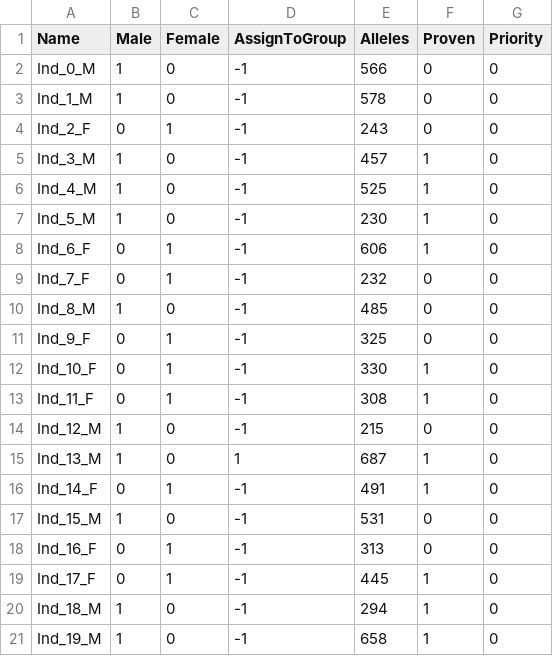
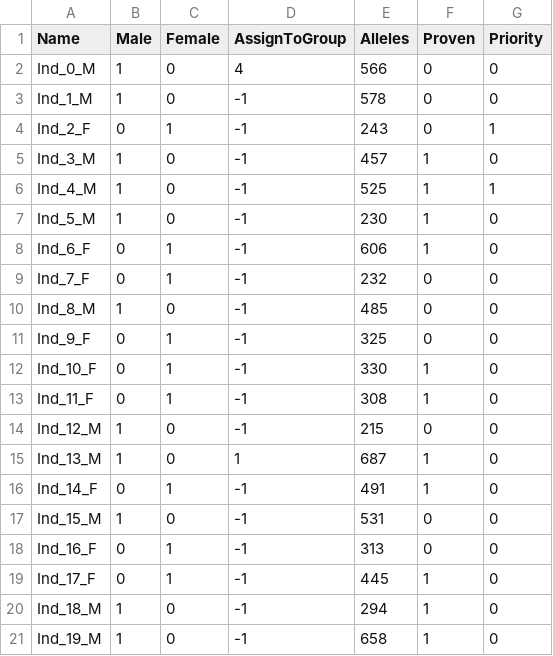
Before and after one commit to SXNPYN/CoBreeder_for_GhostWolves, a CSV file: data/randomly_generated_data/generated-individuals.csv, drawn as a sheet.

```diff
--- a/data/randomly_generated_data/generated-individuals.csv
+++ b/data/randomly_generated_data/generated-individuals.csv
@@ -1,7 +1,7 @@
 Name,Male,Female,AssignToGroup,Alleles,Proven,Priority
-Ind_0_M,1,0,-1,566,0,0
+Ind_0_M,1,0,4,566,0,0
 Ind_1_M,1,0,-1,578,0,0
-Ind_2_F,0,1,-1,243,0,0
+Ind_2_F,0,1,-1,243,0,1
 Ind_3_M,1,0,-1,457,1,0
-Ind_4_M,1,0,-1,525,1,0
+Ind_4_M,1,0,-1,525,1,1
 Ind_5_M,1,0,-1,230,1,0
```
Also changed, not shown: 1 other file.
